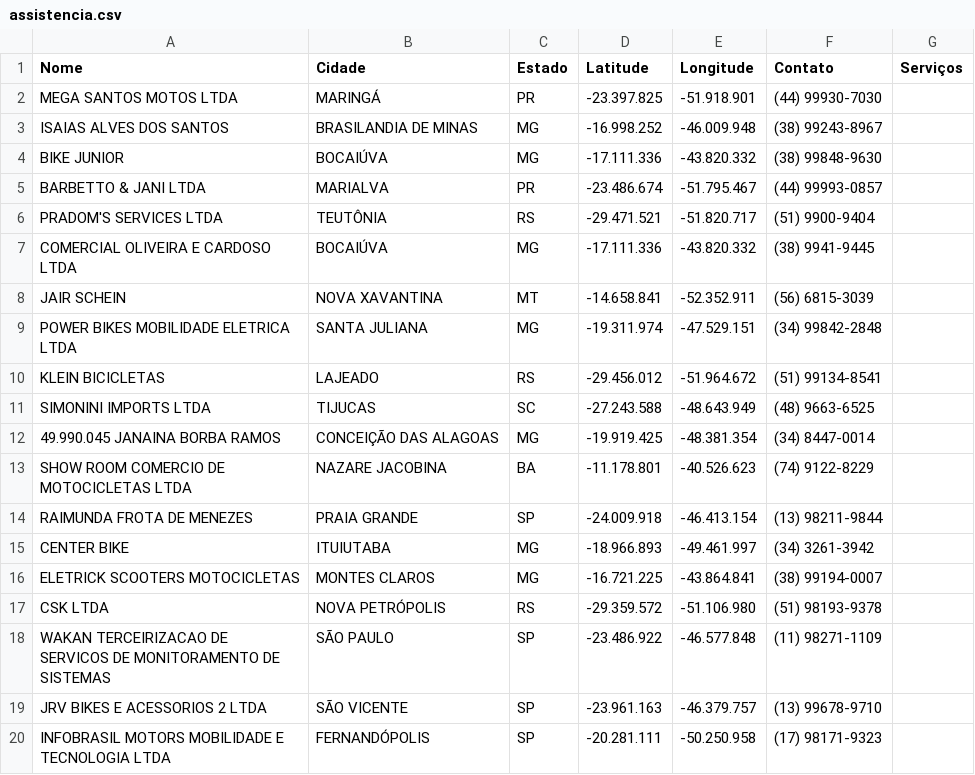
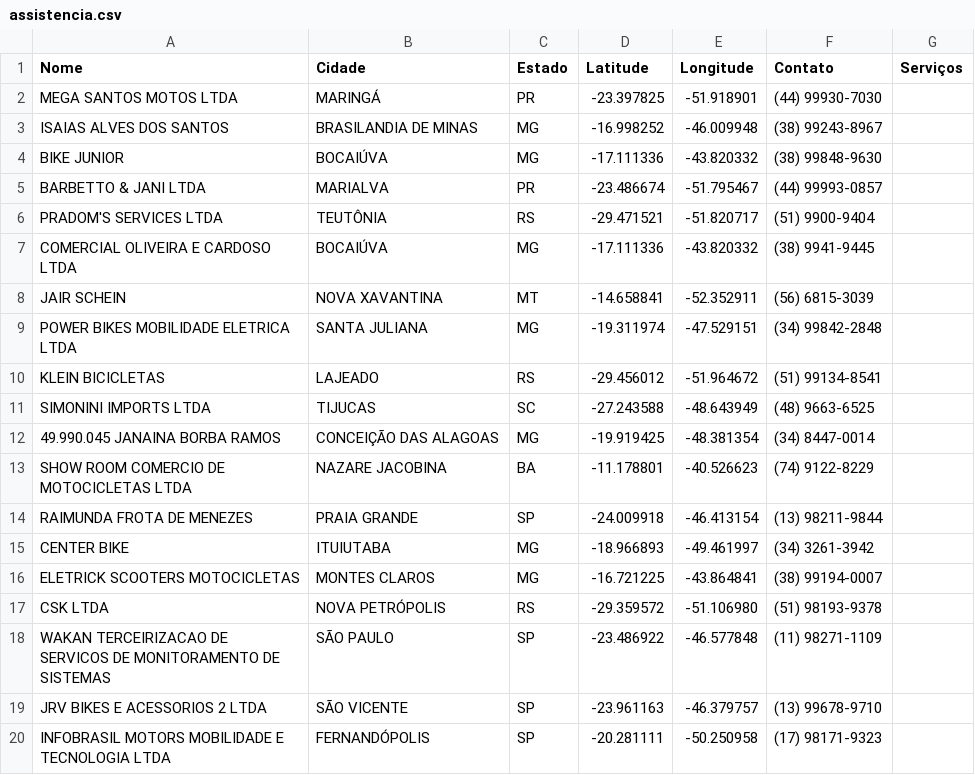
Before and after one commit to comercialsw/assistencia-sw, a CSV file: assistencia.csv, drawn as a sheet.

Commit message:
Update assistencia.csv

```diff
--- a/assistencia.csv
+++ b/assistencia.csv
@@ -1,20 +1,20 @@
 Nome,Cidade,Estado,Latitude,Longitude,Contato,Serviços
-MEGA SANTOS MOTOS LTDA,MARINGÁ,PR,-23.397.825,-51.918.901,(44) 99930-7030,
-ISAIAS ALVES DOS SANTOS,BRASILANDIA DE MINAS,MG,-16.998.252,-46.009.948,(38) 99243-8967,
-BIKE JUNIOR,BOCAIÚVA,MG,-17.111.336,-43.820.332,(38) 99848-9630,
-BARBETTO & JANI LTDA,MARIALVA,PR,-23.486.674,-51.795.467,(44) 99993-0857,
-PRADOM'S SERVICES LTDA,TEUTÔNIA,RS,-29.471.521,-51.820.717,(51) 9900-9404,
-COMERCIAL OLIVEIRA E CARDOSO LTDA,BOCAIÚVA,MG,-17.111.336,-43.820.332,(38) 9941-9445,
-JAIR SCHEIN,NOVA XAVANTINA,MT,-14.658.841,-52.352.911,(56) 6815-3039,
-POWER BIKES MOBILIDADE ELETRICA LTDA,SANTA JULIANA,MG,-19.311.974,-47.529.151,(34) 99842-2848,
-KLEIN BICICLETAS,LAJEADO,RS,-29.456.012,-51.964.672,(51) 99134-8541,
-SIMONINI IMPORTS LTDA,TIJUCAS,SC,-27.243.588,-48.643.949,(48) 9663-6525,
-49.990.045 JANAINA BORBA RAMOS,CONCEIÇÃO DAS ALAGOAS,MG,-19.919.425,-48.381.354,(34) 8447-0014,
-SHOW ROOM COMERCIO DE MOTOCICLETAS LTDA,NAZARE JACOBINA,BA,-11.178.801,-40.526.623,(74) 9122-8229,
-RAIMUNDA FROTA DE MENEZES,PRAIA GRANDE,SP,-24.009.918,-46.413.154,(13) 98211-9844,
-CENTER BIKE,ITUIUTABA,MG,-18.966.893,-49.461.997,(34) 3261-3942,
-ELETRICK SCOOTERS MOTOCICLETAS,MONTES CLAROS,MG,-16.721.225,-43.864.841,(38) 99194-0007,
-CSK LTDA,NOVA PETRÓPOLIS,RS,-29.359.572,-51.106.980,(51) 98193-9378,
-WAKAN TERCEIRIZACAO DE SERVICOS DE MONITORAMENTO DE SISTEMAS,SÃO PAULO,SP,-23.486.922,-46.577.848,(11) 98271-1109,
-JRV BIKES E ACESSORIOS 2 LTDA,SÃO VICENTE,SP,-23.961.163,-46.379.757,(13) 99678-9710,
-INFOBRASIL MOTORS MOBILIDADE E TECNOLOGIA LTDA,FERNANDÓPOLIS,SP,-20.281.111,-50.250.958,(17) 98171-9323,
+MEGA SANTOS MOTOS LTDA,MARINGÁ,PR,-23.397825,-51.918901,(44) 99930-7030,
+ISAIAS ALVES DOS SANTOS,BRASILANDIA DE MINAS,MG,-16.998252,-46.009948,(38) 99243-8967,
+BIKE JUNIOR,BOCAIÚVA,MG,-17.111336,-43.820332,(38) 99848-9630,
+BARBETTO & JANI LTDA,MARIALVA,PR,-23.486674,-51.795467,(44) 99993-0857,
+PRADOM'S SERVICES LTDA,TEUTÔNIA,RS,-29.471521,-51.820717,(51) 9900-9404,
+COMERCIAL OLIVEIRA E CARDOSO LTDA,BOCAIÚVA,MG,-17.111336,-43.820332,(38) 9941-9445,
+JAIR SCHEIN,NOVA XAVANTINA,MT,-14.658841,-52.352911,(56) 6815-3039,
+POWER BIKES MOBILIDADE ELETRICA LTDA,SANTA JULIANA,MG,-19.311974,-47.529151,(34) 99842-2848,
+KLEIN BICICLETAS,LAJEADO,RS,-29.456012,-51.964672,(51) 99134-8541,
+SIMONINI IMPORTS LTDA,TIJUCAS,SC,-27.243588,-48.643949,(48) 9663-6525,
+49.990.045 JANAINA BORBA RAMOS,CONCEIÇÃO DAS ALAGOAS,MG,-19.919425,-48.381354,(34) 8447-0014,
+SHOW ROOM COMERCIO DE MOTOCICLETAS LTDA,NAZARE JACOBINA,BA,-11.178801,-40.526623,(74) 9122-8229,
+RAIMUNDA FROTA DE MENEZES,PRAIA GRANDE,SP,-24.009918,-46.413154,(13) 98211-9844,
+CENTER BIKE,ITUIUTABA,MG,-18.966893,-49.461997,(34) 3261-3942,
+ELETRICK SCOOTERS MOTOCICLETAS,MONTES CLAROS,MG,-16.721225,-43.864841,(38) 99194-0007,
+CSK LTDA,NOVA PETRÓPOLIS,RS,-29.359572,-51.106980,(51) 98193-9378,
+WAKAN TERCEIRIZACAO DE SERVICOS DE MONITORAMENTO DE SISTEMAS,SÃO PAULO,SP,-23.486922,-46.577848,(11) 98271-1109,
+JRV BIKES E ACESSORIOS 2 LTDA,SÃO VICENTE,SP,-23.961163,-46.379757,(13) 99678-9710,
+INFOBRASIL MOTORS MOBILIDADE E TECNOLOGIA LTDA,FERNANDÓPOLIS,SP,-20.281111,-50.250958,(17) 98171-9323,
```
